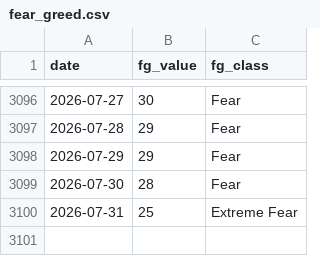
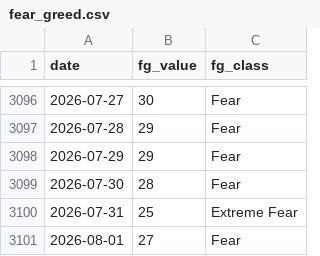
Before and after one commit to bautiaraujo/sol-sentiment-dashboard, a CSV file: data/fear_greed.csv, drawn as a sheet; only a part is shown, gaps mark what is left out.

```diff
--- a/data/fear_greed.csv
+++ b/data/fear_greed.csv
@@ -3100 +3100,2 @@ date,fg_value,fg_class
 2026-07-31,25,Extreme Fear
+2026-08-01,27,Fear
```
Also changed, not shown: data/solana_prices.csv, 2 other files.
